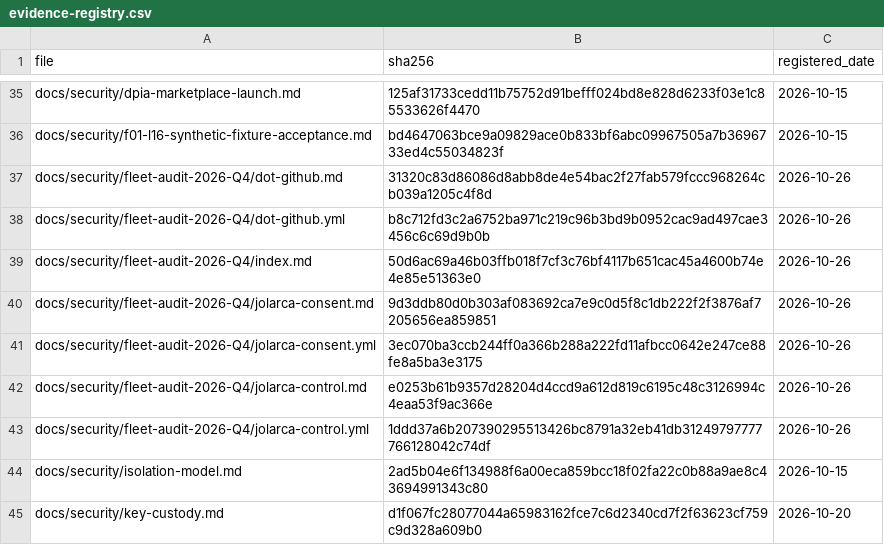
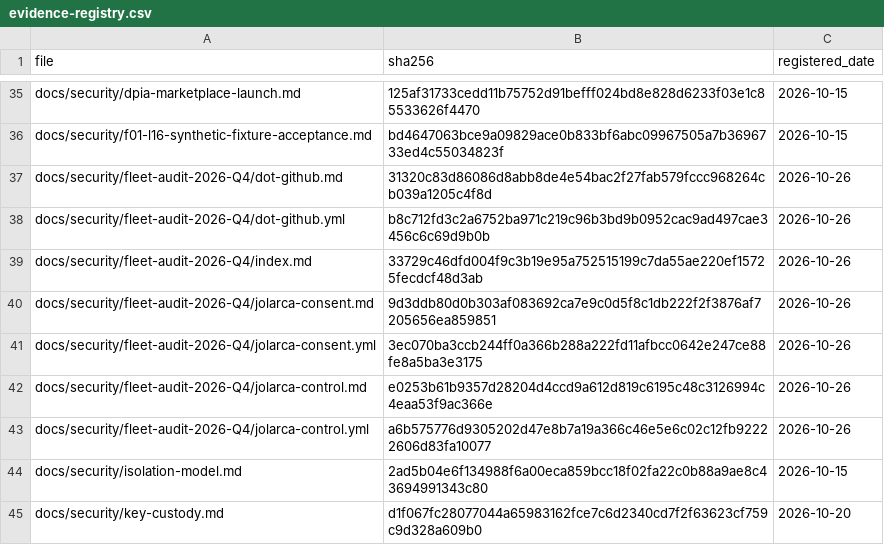
Before and after one commit to jolarca-dev/jolarca-control, a CSV file: docs/evidence-registry.csv, drawn as a sheet; only a part is shown, gaps mark what is left out.

```diff
--- a/docs/evidence-registry.csv
+++ b/docs/evidence-registry.csv
@@ -38,3 +38,3 @@ docs/security/fleet-audit-2026-Q4/dot-github.md,31320c83d86086d8abb8de4e54bac2f2
 docs/security/fleet-audit-2026-Q4/dot-github.yml,b8c712fd3c2a6752ba971c219c96b3bd9b0952cac9ad497cae3456c6c69d9b0b,2026-10-26
-docs/security/fleet-audit-2026-Q4/index.md,50d6ac69a46b03ffb018f7cf3c76bf4117b651cac45a4600b74e4e85e51363e0,2026-10-26
+docs/security/fleet-audit-2026-Q4/index.md,33729c46dfd004f9c3b19e95a752515199c7da55ae220ef15725fecdcf48d3ab,2026-10-26
 docs/security/fleet-audit-2026-Q4/jolarca-consent.md,9d3ddb80d0b303af083692ca7e9c0d5f8c1db222f2f3876af7205656ea859851,2026-10-26
@@ -42,3 +42,3 @@ docs/security/fleet-audit-2026-Q4/jolarca-consent.yml,3ec070ba3ccb244ff0a366b288
 docs/security/fleet-audit-2026-Q4/jolarca-control.md,e0253b61b9357d28204d4ccd9a612d819c6195c48c3126994c4eaa53f9ac366e,2026-10-26
-docs/security/fleet-audit-2026-Q4/jolarca-control.yml,1ddd37a6b207390295513426bc8791a32eb41db31249797777766128042c74df,2026-10-26
+docs/security/fleet-audit-2026-Q4/jolarca-control.yml,a6b575776d9305202d47e8b7a19a366c46e5e6c02c12fb92222606d83fa10077,2026-10-26
 docs/security/isolation-model.md,2ad5b04e6f134988f6a00eca859bcc18f02fa22c0b88a9ae8c43694991343c80,2026-10-15
```
Also changed, not shown: 4 other files.
